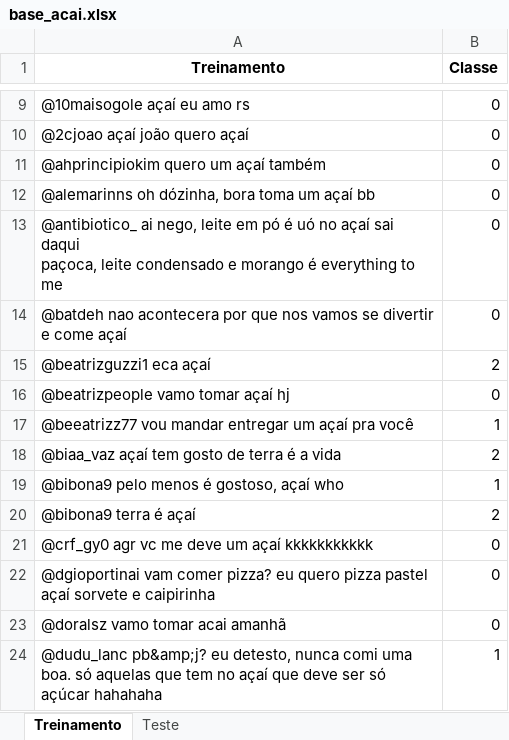
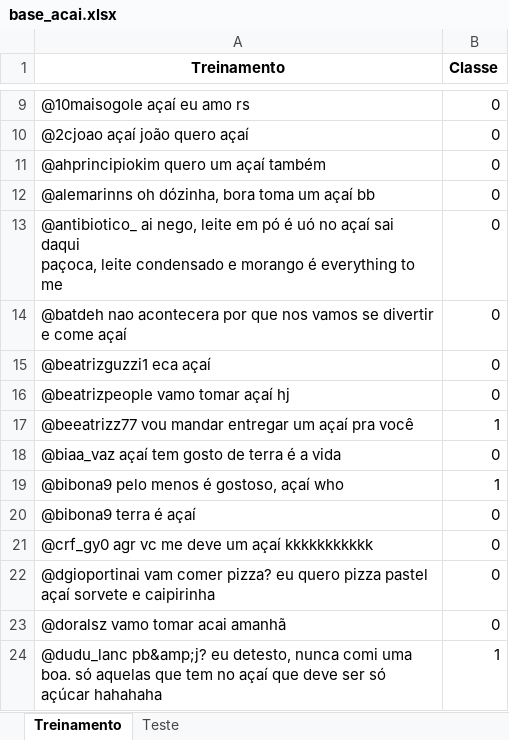
Before and after one commit to ellenbs/Projeto-2_CD, an Excel workbook: base_acai.xlsx, sheet Treinamento, drawn as a sheet; only a part is shown, gaps mark what is left out; values as stored, in another font and other column widths than the file's, no borders; the diff names each change by its address in the sheet, - before the commit and + after, or states it on an @@ line.

```diff
--- a/base_acai.xlsx (sheet Treinamento)
+++ b/base_acai.xlsx (sheet Treinamento)
-B15 (Classe): 2
+B15 (Classe): 0
-B18 (Classe): 2
+B18 (Classe): 0
-B20 (Classe): 2
+B20 (Classe): 0
```
Also changed, not shown: sheet Teste, 3 other files.
